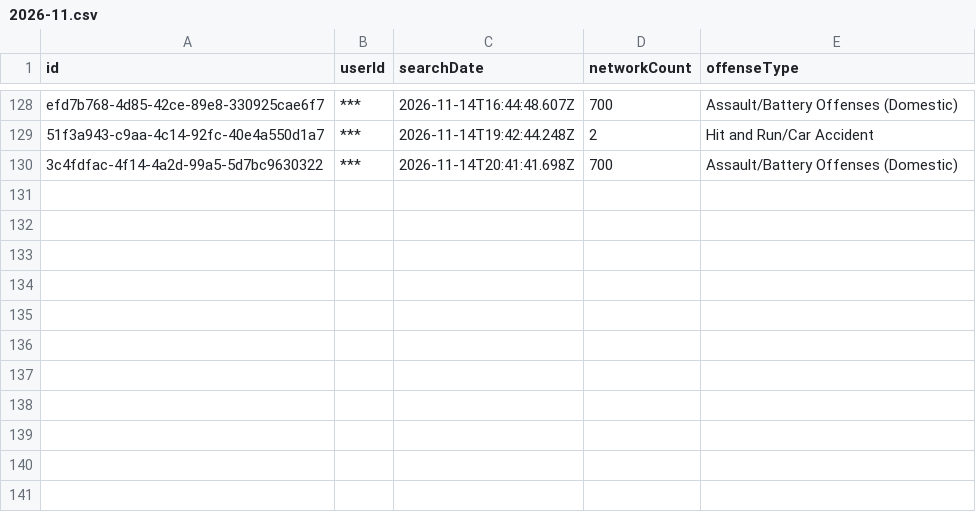
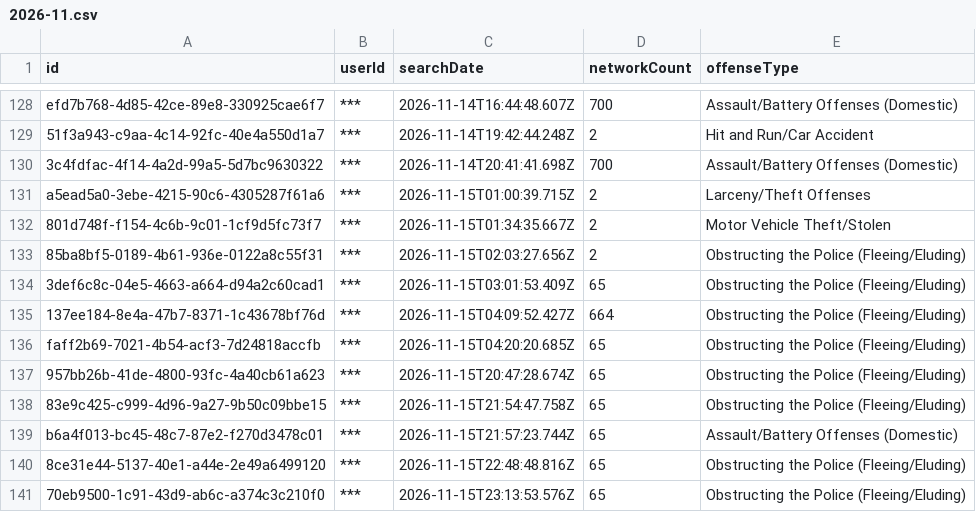
Before and after one commit to Cantica-Systems/mi-flock-transparency, a CSV file: kent/data/wyoming-city-pd/2026-11.csv, drawn as a sheet; only a part is shown, gaps mark what is left out.

Commit message:
Update at 2026-11-16T21:04Z (grand-rapids-city-pd +9; grandville-city-pd +0; kent-county-so +19; lowell-city-pd +0; rockford-dps +0; walker-city-pd +0; wyoming-city-pd +11)

```diff
--- a/kent/data/wyoming-city-pd/2026-11.csv
+++ b/kent/data/wyoming-city-pd/2026-11.csv
@@ -130 +130,12 @@ efd7b768-4d85-42ce-89e8-330925cae6f7,***,2026-11-14T16:44:48.607Z,700,Assault/Ba
 3c4fdfac-4f14-4a2d-99a5-5d7bc9630322,***,2026-11-14T20:41:41.698Z,700,Assault/Battery Offenses (Domestic)
+a5ead5a0-3ebe-4215-90c6-4305287f61a6,***,2026-11-15T01:00:39.715Z,2,Larceny/Theft Offenses
+801d748f-f154-4c6b-9c01-1cf9d5fc73f7,***,2026-11-15T01:34:35.667Z,2,Motor Vehicle Theft/Stolen
+85ba8bf5-0189-4b61-936e-0122a8c55f31,***,2026-11-15T02:03:27.656Z,2,Obstructing the Police (Fleeing/Eluding)
+3def6c8c-04e5-4663-a664-d94a2c60cad1,***,2026-11-15T03:01:53.409Z,65,Obstructing the Police (Fleeing/Eluding)
+137ee184-8e4a-47b7-8371-1c43678bf76d,***,2026-11-15T04:09:52.427Z,664,Obstructing the Police (Fleeing/Eluding)
+faff2b69-7021-4b54-acf3-7d24818accfb,***,2026-11-15T04:20:20.685Z,65,Obstructing the Police (Fleeing/Eluding)
+957bb26b-41de-4800-93fc-4a40cb61a623,***,2026-11-15T20:47:28.674Z,65,Obstructing the Police (Fleeing/Eluding)
+83e9c425-c999-4d96-9a27-9b50c09bbe15,***,2026-11-15T21:54:47.758Z,65,Obstructing the Police (Fleeing/Eluding)
+b6a4f013-bc45-48c7-87e2-f270d3478c01,***,2026-11-15T21:57:23.744Z,65,Assault/Battery Offenses (Domestic)
+8ce31e44-5137-40e1-a44e-2e49a6499120,***,2026-11-15T22:48:48.816Z,65,Obstructing the Police (Fleeing/Eluding)
+70eb9500-1c91-43d9-ab6c-a374c3c210f0,***,2026-11-15T23:13:53.576Z,65,Obstructing the Police (Fleeing/Eluding)
```
Also changed, not shown: kent/data/grand-rapids-city-pd/2026-11.csv, kent/data/kent-county-so/2026-11.csv, 21 other files.
